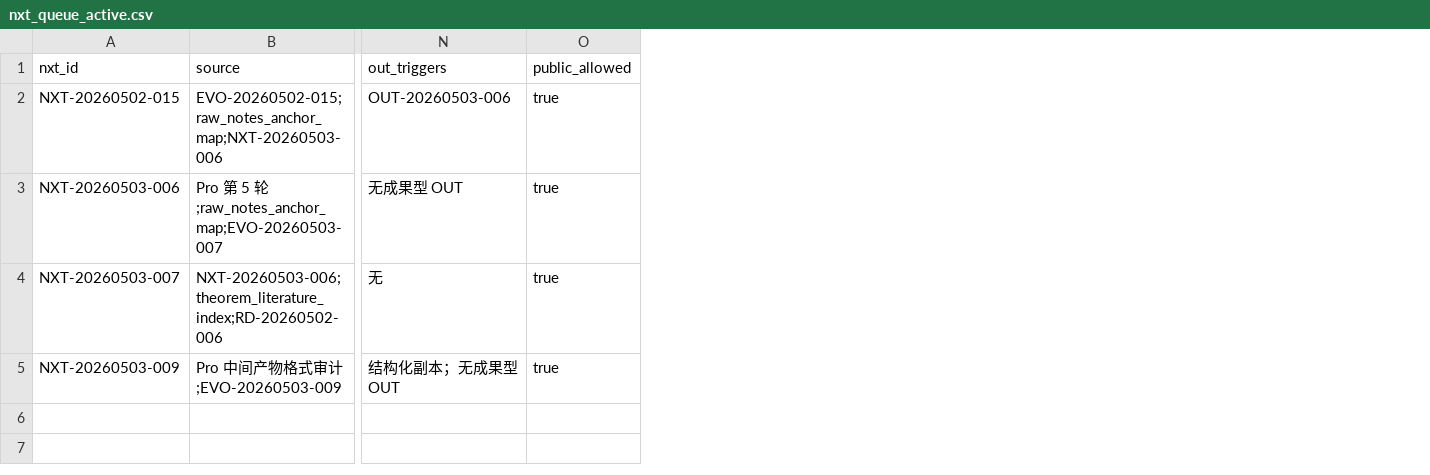
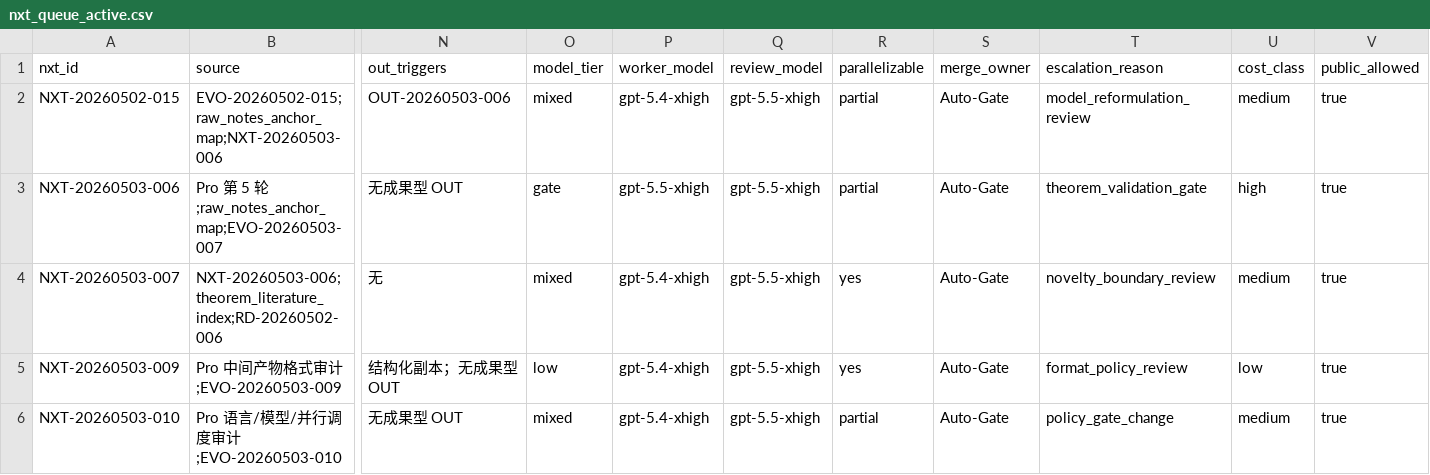
Before and after one commit to Jseca666/VibeOrReserch, a CSV file: 08_agents工作流/data/nxt_queue_active.csv, drawn as a sheet; only a part is shown, gaps mark what is left out; rows hold the shown columns only; the diff names each change by its address in the sheet, - before the commit and + after, or states it on an @@ line.

Commit message:
Add model routing and parallel agent workflow

```diff
--- a/08_agents工作流/data/nxt_queue_active.csv
+++ b/08_agents工作流/data/nxt_queue_active.csv
+column O (model_tier), rows 2-5: mixed | gate | mixed | low
+column P (worker_model), rows 2-5: gpt-5.4-xhigh | gpt-5.5-xhigh | gpt-5.4-xhigh | gpt-5.4-xhigh
+column Q (review_model), rows 2-5: all gpt-5.5-xhigh
+column R (parallelizable), rows 2-5: partial | partial | yes | yes
+column S (merge_owner), rows 2-5: all Auto-Gate
+column T (escalation_reason), rows 2-5: model_reformulation_review | theorem_validation_gate | novelty_boundary_review | format_policy_review
+column U (cost_class), rows 2-5: medium | high | medium | low
+row 6: NXT-20260503-010 | Pro 语言/模型/并行调度审计;EVO-20260503-010 | 无成果型 OUT | mixed | gpt-5.4-xhigh | gpt-5.5-xhigh | partial | Auto-Gate | policy_gate_change | medium | true
```
Also changed, not shown: 11 other files.
